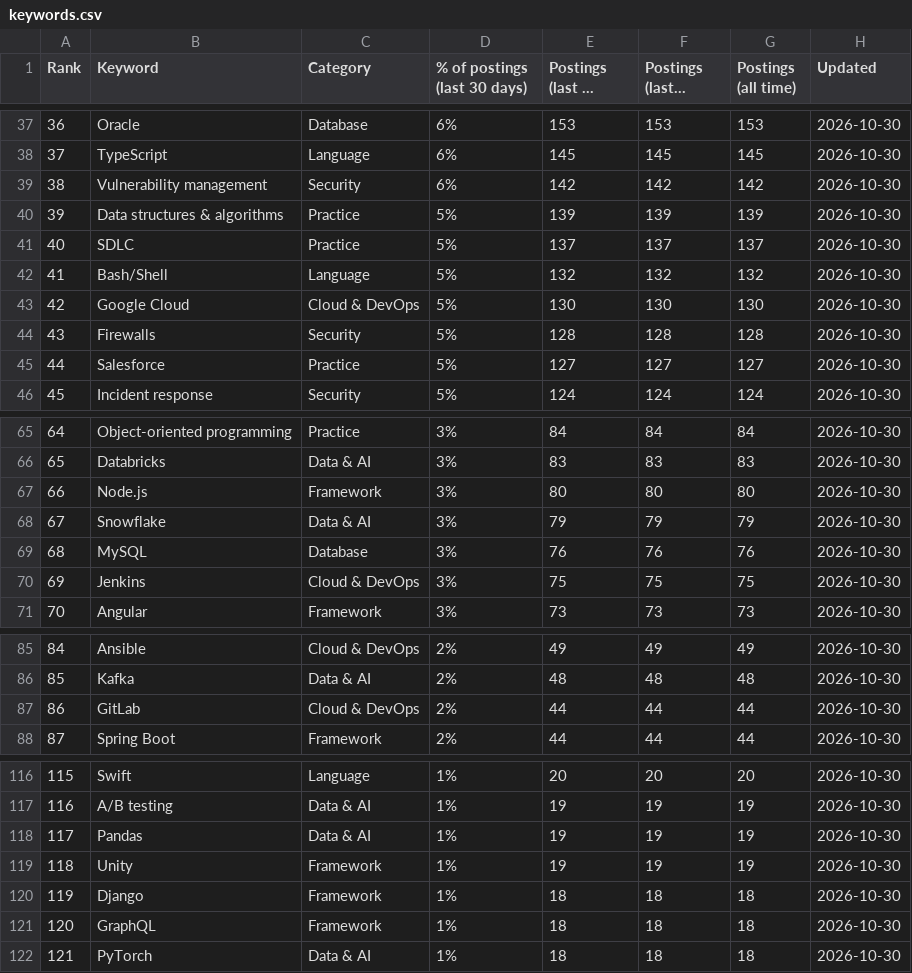
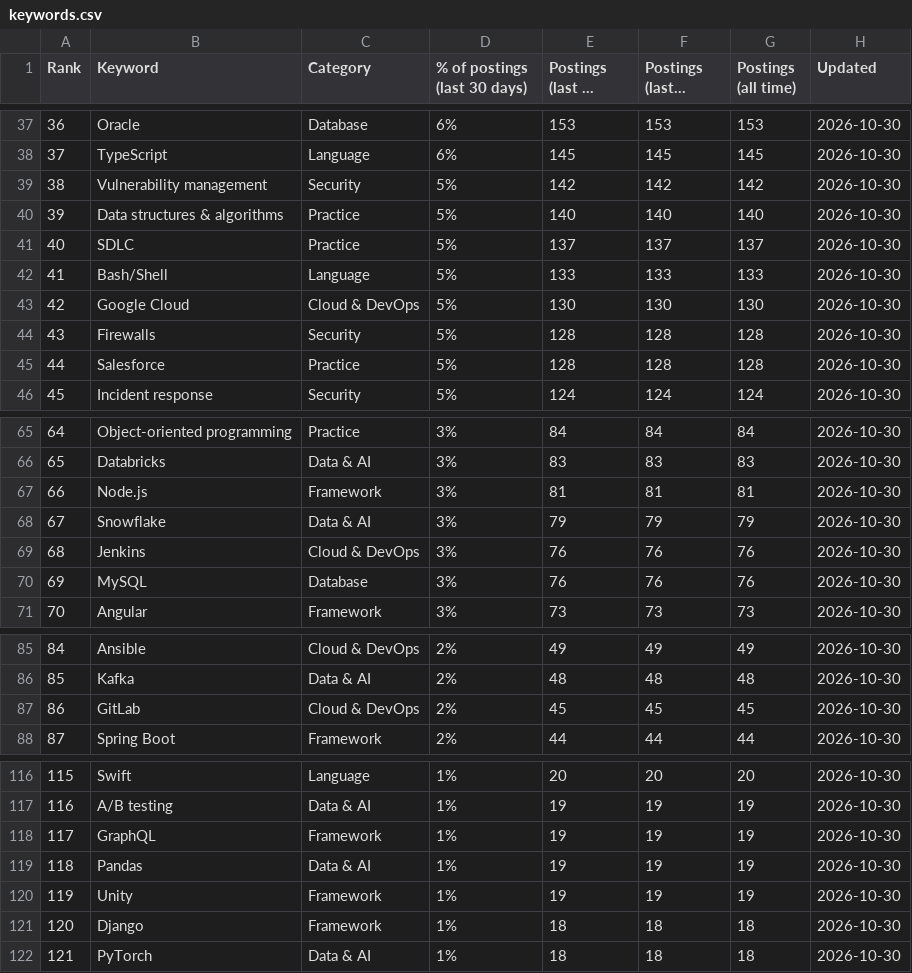
Before and after one commit to sagarh12/canada-jobs-feed, a CSV file: feed/keywords.csv, drawn as a sheet; only a part is shown, gaps mark what is left out; long unchanged cells end in …; the diff covers the shown part only; the diff names each change by its address in the sheet, - before the commit and + after, or states it on an @@ line.

```diff
--- a/feed/keywords.csv
+++ b/feed/keywords.csv
-D39 (% of postings (last 30 days)): 6%
+D39 (% of postings (last 30 days)): 5%
-E40 (Postings (last 30 days)): 139
+E40 (Postings (last 30 days)): 140
-F40 (Postings (last 7 days)): 139
+F40 (Postings (last 7 days)): 140
-G40 (Postings (all time)): 139
+G40 (Postings (all time)): 140
-E42 (Postings (last 30 days)): 132
+E42 (Postings (last 30 days)): 133
-F42 (Postings (last 7 days)): 132
+F42 (Postings (last 7 days)): 133
-G42 (Postings (all time)): 132
+G42 (Postings (all time)): 133
-E45 (Postings (last 30 days)): 127
+E45 (Postings (last 30 days)): 128
-F45 (Postings (last 7 days)): 127
+F45 (Postings (last 7 days)): 128
-G45 (Postings (all time)): 127
+G45 (Postings (all time)): 128
-E67 (Postings (last 30 days)): 80
+E67 (Postings (last 30 days)): 81
-F67 (Postings (last 7 days)): 80
+F67 (Postings (last 7 days)): 81
-G67 (Postings (all time)): 80
+G67 (Postings (all time)): 81
-B69 (Keyword): MySQL
+B69 (Keyword): Jenkins
-C69 (Category): Database
+C69 (Category): Cloud & DevOps
-B70 (Keyword): Jenkins
+B70 (Keyword): MySQL
-C70 (Category): Cloud & DevOps
+C70 (Category): Database
-E70 (Postings (last 30 days)): 75
+E70 (Postings (last 30 days)): 76
-F70 (Postings (last 7 days)): 75
+F70 (Postings (last 7 days)): 76
-G70 (Postings (all time)): 75
+G70 (Postings (all time)): 76
-E87 (Postings (last 30 days)): 44
+E87 (Postings (last 30 days)): 45
-F87 (Postings (last 7 days)): 44
+F87 (Postings (last 7 days)): 45
-G87 (Postings (all time)): 44
+G87 (Postings (all time)): 45
-B118 (Keyword): Pandas
+B118 (Keyword): GraphQL
-C118 (Category): Data & AI
+C118 (Category): Framework
-B119 (Keyword): Unity
+B119 (Keyword): Pandas
-C119 (Category): Framework
+C119 (Category): Data & AI
-B120 (Keyword): Django
+B120 (Keyword): Unity
-E120 (Postings (last 30 days)): 18
+E120 (Postings (last 30 days)): 19
-F120 (Postings (last 7 days)): 18
+F120 (Postings (last 7 days)): 19
-G120 (Postings (all time)): 18
+G120 (Postings (all time)): 19
-B121 (Keyword): GraphQL
+B121 (Keyword): Django
```
Also changed, not shown: 51 edited cells elsewhere in this file, 3 other files.
